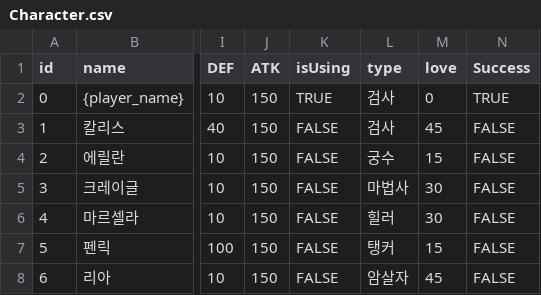
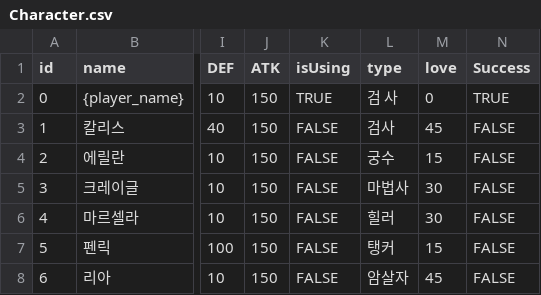
Before and after one commit to SUHHAN/FIVEUS, a CSV file: Assets/Resources/Character.csv, drawn as a sheet; only a part is shown, gaps mark what is left out; the diff names each change by its address in the sheet, - before the commit and + after, or states it on an @@ line.

```diff
--- a/Assets/Resources/Character.csv
+++ b/Assets/Resources/Character.csv
-L2 (type): 검사
+L2 (type): 검 사
```
Also changed, not shown: 5 other files.
